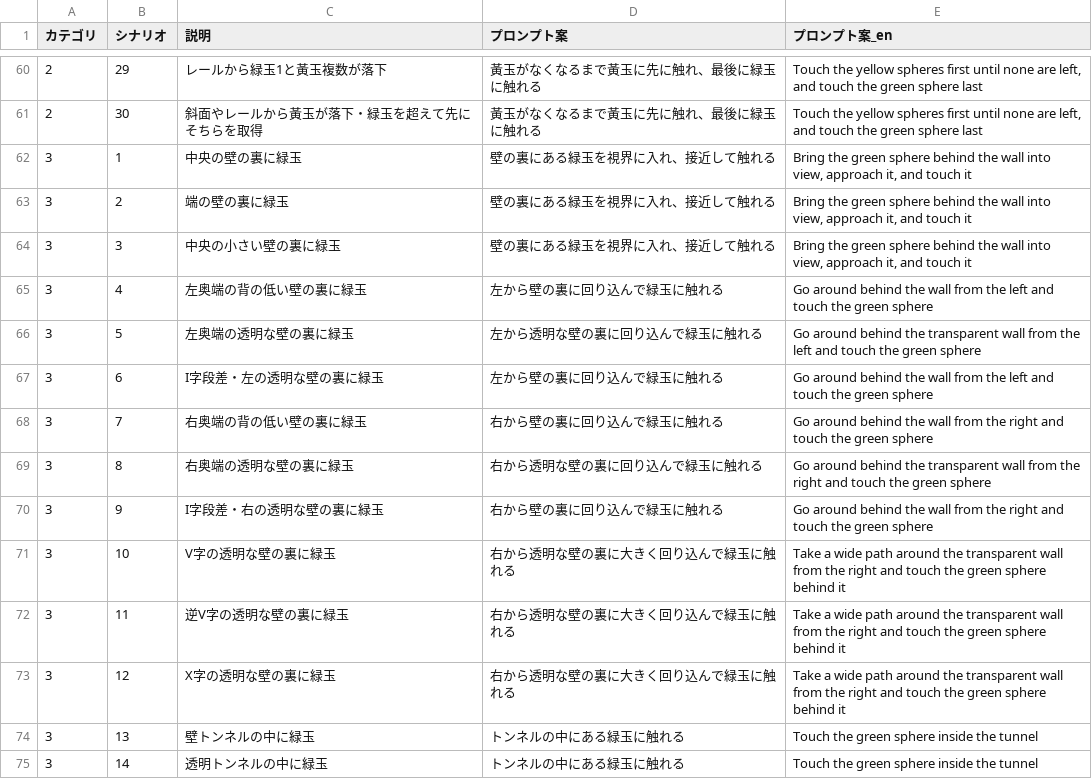
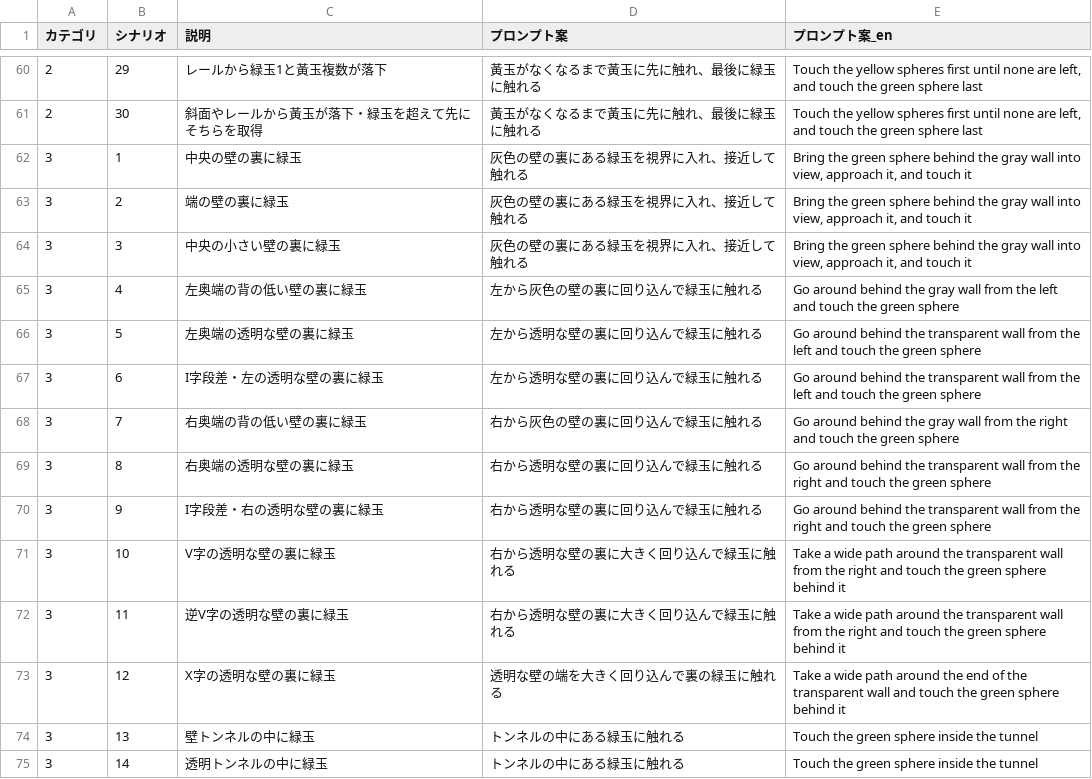
Before and after one commit to SakodaShintaro/animal-ai, a CSV file: configs/AnimalAI_prompt.csv, drawn as a sheet; only a part is shown, gaps mark what is left out.

Commit message:
Updated prompt
Signed-off-by: Shintaro Sakoda <rgbygscrsedppbwg@gmail.com>

```diff
--- a/configs/AnimalAI_prompt.csv
+++ b/configs/AnimalAI_prompt.csv
@@ -61,14 +61,14 @@
 2,30,斜面やレールから黃玉が落下・緑玉を超えて先にそちらを取得,黃玉がなくなるまで黃玉に先に触れ、最後に緑玉に触れる,"Touch the yellow spheres first until none are left, and touch the green sphere last"
-3,1,中央の壁の裏に緑玉,壁の裏にある緑玉を視界に入れ、接近して触れる,"Bring the green sphere behind the wall into view, approach it, and touch it"
-3,2,端の壁の裏に緑玉,壁の裏にある緑玉を視界に入れ、接近して触れる,"Bring the green sphere behind the wall into view, approach it, and touch it"
-3,3,中央の小さい壁の裏に緑玉,壁の裏にある緑玉を視界に入れ、接近して触れる,"Bring the green sphere behind the wall into view, approach it, and touch it"
-3,4,左奥端の背の低い壁の裏に緑玉,左から壁の裏に回り込んで緑玉に触れる,Go around behind the wall from the left and touch the green sphere
+3,1,中央の壁の裏に緑玉,灰色の壁の裏にある緑玉を視界に入れ、接近して触れる,"Bring the green sphere behind the gray wall into view, approach it, and touch it"
+3,2,端の壁の裏に緑玉,灰色の壁の裏にある緑玉を視界に入れ、接近して触れる,"Bring the green sphere behind the gray wall into view, approach it, and touch it"
+3,3,中央の小さい壁の裏に緑玉,灰色の壁の裏にある緑玉を視界に入れ、接近して触れる,"Bring the green sphere behind the gray wall into view, approach it, and touch it"
+3,4,左奥端の背の低い壁の裏に緑玉,左から灰色の壁の裏に回り込んで緑玉に触れる,Go around behind the gray wall from the left and touch the green sphere
 3,5,左奥端の透明な壁の裏に緑玉,左から透明な壁の裏に回り込んで緑玉に触れる,Go around behind the transparent wall from the left and touch the green sphere
-3,6,I字段差・左の透明な壁の裏に緑玉,左から壁の裏に回り込んで緑玉に触れる,Go around behind the wall from the left and touch the green sphere
-3,7,右奥端の背の低い壁の裏に緑玉,右から壁の裏に回り込んで緑玉に触れる,Go around behind the wall from the right and touch the green sphere
+3,6,I字段差・左の透明な壁の裏に緑玉,左から透明な壁の裏に回り込んで緑玉に触れる,Go around behind the transparent wall from the left and touch the green sphere
+3,7,右奥端の背の低い壁の裏に緑玉,右から灰色の壁の裏に回り込んで緑玉に触れる,Go around behind the gray wall from the right and touch the green sphere
 3,8,右奥端の透明な壁の裏に緑玉,右から透明な壁の裏に回り込んで緑玉に触れる,Go around behind the transparent wall from the right and touch the green sphere
-3,9,I字段差・右の透明な壁の裏に緑玉,右から壁の裏に回り込んで緑玉に触れる,Go around behind the wall from the right and touch the green sphere
+3,9,I字段差・右の透明な壁の裏に緑玉,右から透明な壁の裏に回り込んで緑玉に触れる,Go around behind the transparent wall from the right and touch the green sphere
 3,10,V字の透明な壁の裏に緑玉,右から透明な壁の裏に大きく回り込んで緑玉に触れる,Take a wide path around the transparent wall from the right and touch the green sphere behind it
 3,11,逆V字の透明な壁の裏に緑玉,右から透明な壁の裏に大きく回り込んで緑玉に触れる,Take a wide path around the transparent wall from the right and touch the green sphere behind it
-3,12,X字の透明な壁の裏に緑玉,右から透明な壁の裏に大きく回り込んで緑玉に触れる,Take a wide path around the transparent wall from the right and touch the green sphere behind it
+3,12,X字の透明な壁の裏に緑玉,透明な壁の端を大きく回り込んで裏の緑玉に触れる,Take a wide path around the end of the transparent wall and touch the green sphere behind it
 3,13,壁トンネルの中に緑玉,トンネルの中にある緑玉に触れる,Touch the green sphere inside the tunnel
```
